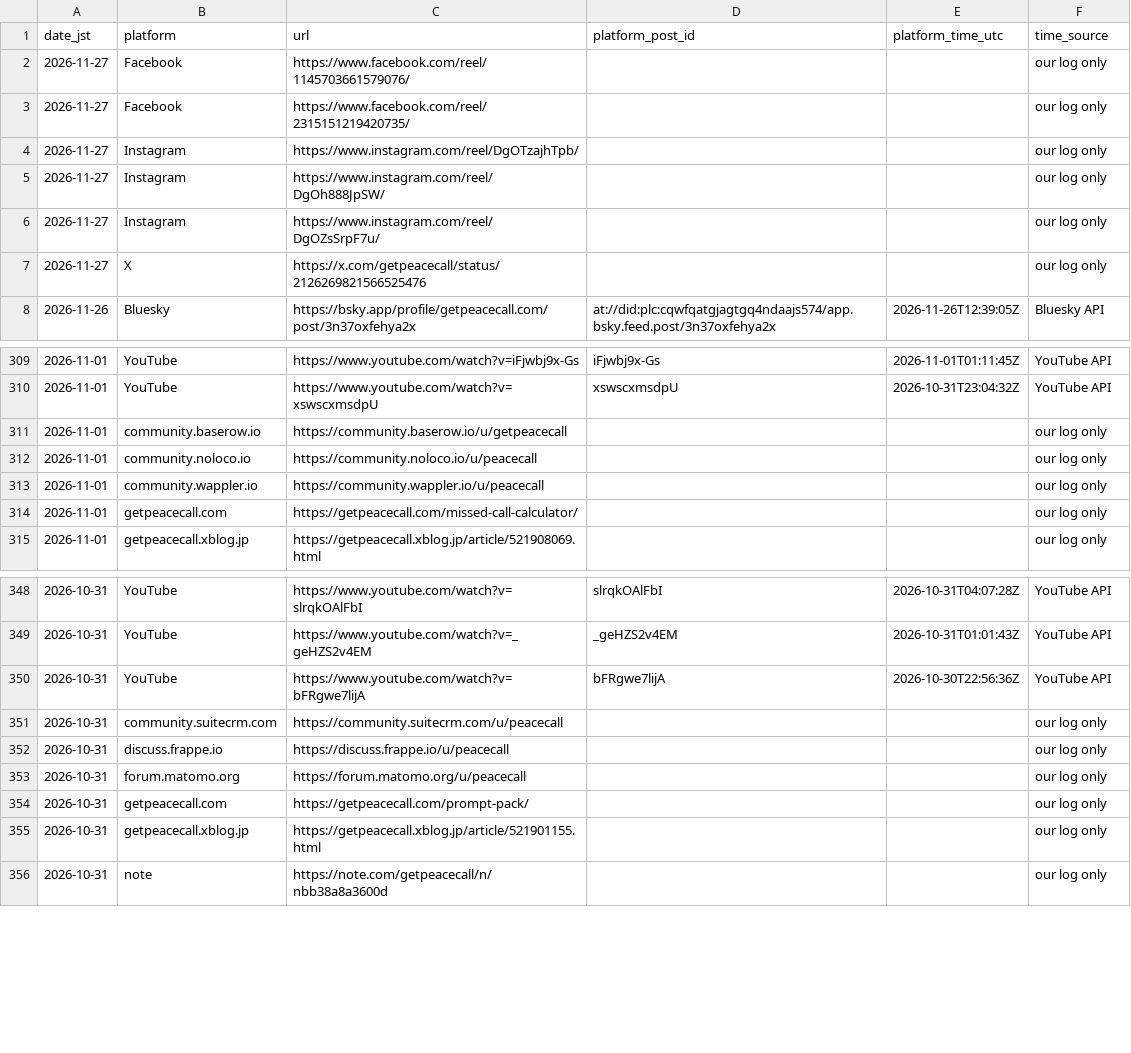
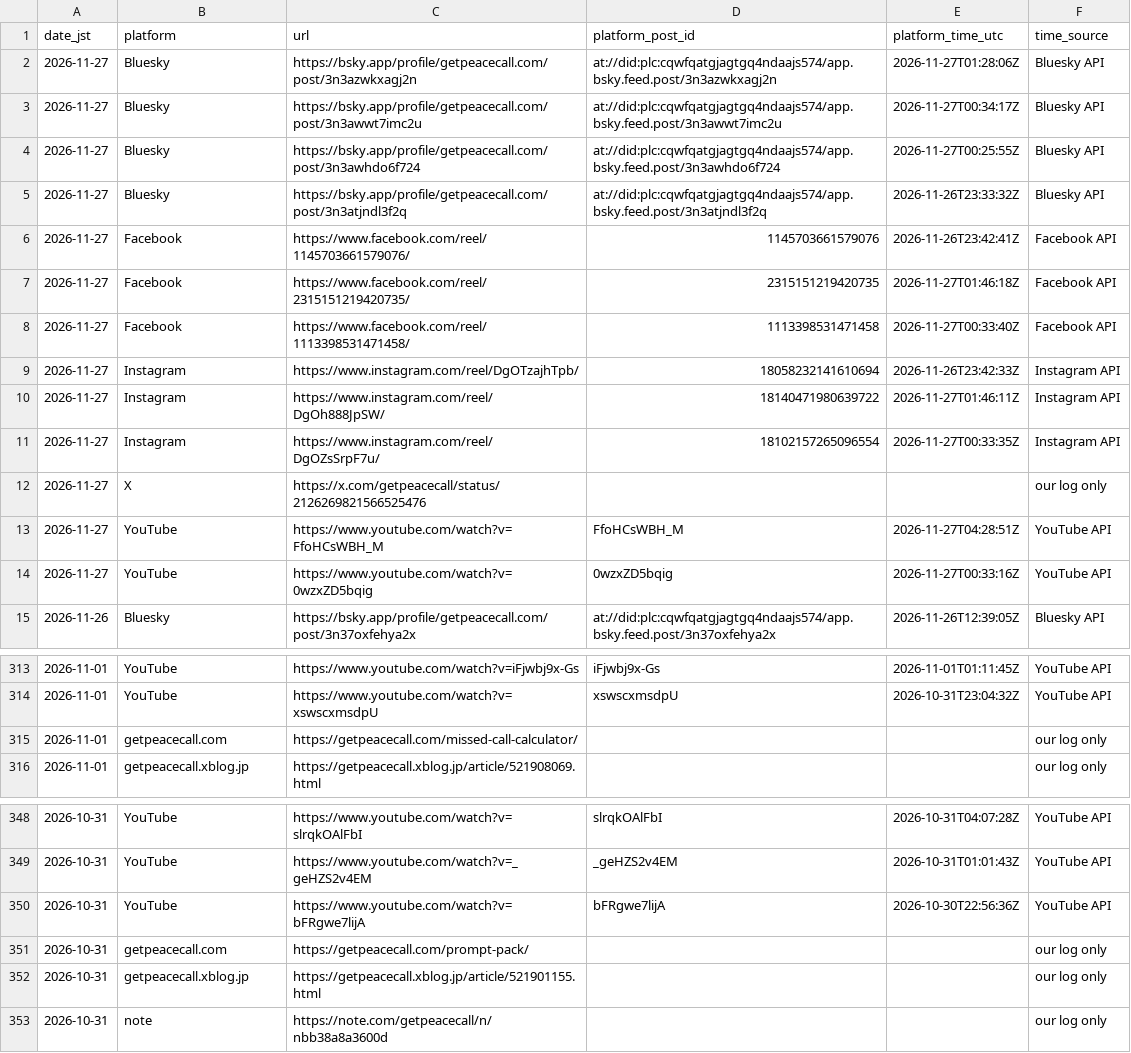
Before and after one commit to getpeacecall/peacecall-public-log, a CSV file: posts.csv, drawn as a sheet; only a part is shown, gaps mark what is left out; the diff covers the shown part only.

Commit message:
Daily public data update 2026-11-27 (JST, morning backfill 11/28): runs, posts, deploys, GSC through 2026-11-25, archive snapshots, research daily_output
The 11/27 22:50 run did not finish, so 11/27 was missing from daily_output.csv. This catch-up fills that row (13 posts, 11 deploys) and does not publish a partial 11/28 row.

```diff
--- a/posts.csv
+++ b/posts.csv
@@ -1,8 +1,15 @@
 date_jst,platform,url,platform_post_id,platform_time_utc,time_source
-2026-11-27,Facebook,https://www.facebook.com/reel/1145703661579076/,,,our log only
-2026-11-27,Facebook,https://www.facebook.com/reel/2315151219420735/,,,our log only
-2026-11-27,Instagram,https://www.instagram.com/reel/DgOTzajhTpb/,,,our log only
-2026-11-27,Instagram,https://www.instagram.com/reel/DgOh888JpSW/,,,our log only
-2026-11-27,Instagram,https://www.instagram.com/reel/DgOZsSrpF7u/,,,our log only
+2026-11-27,Bluesky,https://bsky.app/profile/getpeacecall.com/post/3n3azwkxagj2n,at://did:plc:cqwfqatgjagtgq4ndaajs574/app.bsky.feed.post/3n3azwkxagj2n,2026-11-27T01:28:06Z,Bluesky API
+2026-11-27,Bluesky,https://bsky.app/profile/getpeacecall.com/post/3n3awwt7imc2u,at://did:plc:cqwfqatgjagtgq4ndaajs574/app.bsky.feed.post/3n3awwt7imc2u,2026-11-27T00:34:17Z,Bluesky API
+2026-11-27,Bluesky,https://bsky.app/profile/getpeacecall.com/post/3n3awhdo6f724,at://did:plc:cqwfqatgjagtgq4ndaajs574/app.bsky.feed.post/3n3awhdo6f724,2026-11-27T00:25:55Z,Bluesky API
+2026-11-27,Bluesky,https://bsky.app/profile/getpeacecall.com/post/3n3atjndl3f2q,at://did:plc:cqwfqatgjagtgq4ndaajs574/app.bsky.feed.post/3n3atjndl3f2q,2026-11-26T23:33:32Z,Bluesky API
+2026-11-27,Facebook,https://www.facebook.com/reel/1145703661579076/,1145703661579076,2026-11-26T23:42:41Z,Facebook API
+2026-11-27,Facebook,https://www.facebook.com/reel/2315151219420735/,2315151219420735,2026-11-27T01:46:18Z,Facebook API
+2026-11-27,Facebook,https://www.facebook.com/reel/1113398531471458/,1113398531471458,2026-11-27T00:33:40Z,Facebook API
+2026-11-27,Instagram,https://www.instagram.com/reel/DgOTzajhTpb/,18058232141610694,2026-11-26T23:42:33Z,Instagram API
+2026-11-27,Instagram,https://www.instagram.com/reel/DgOh888JpSW/,18140471980639722,2026-11-27T01:46:11Z,Instagram API
+2026-11-27,Instagram,https://www.instagram.com/reel/DgOZsSrpF7u/,18102157265096554,2026-11-27T00:33:35Z,Instagram API
 2026-11-27,X,https://x.com/getpeacecall/status/2126269821566525476,,,our log only
+2026-11-27,YouTube,https://www.youtube.com/watch?v=FfoHCsWBH_M,FfoHCsWBH_M,2026-11-27T04:28:51Z,YouTube API
+2026-11-27,YouTube,https://www.youtube.com/watch?v=0wzxZD5bqig,0wzxZD5bqig,2026-11-27T00:33:16Z,YouTube API
 2026-11-26,Bluesky,https://bsky.app/profile/getpeacecall.com/post/3n37oxfehya2x,at://did:plc:cqwfqatgjagtgq4ndaajs574/app.bsky.feed.post/3n37oxfehya2x,2026-11-26T12:39:05Z,Bluesky API
@@ -310,5 +314,2 @@ date_jst,platform,url,platform_post_id,platform_time_utc,time_source
 2026-11-01,YouTube,https://www.youtube.com/watch?v=xswscxmsdpU,xswscxmsdpU,2026-10-31T23:04:32Z,YouTube API
-2026-11-01,community.baserow.io,https://community.baserow.io/u/getpeacecall,,,our log only
-2026-11-01,community.noloco.io,https://community.noloco.io/u/peacecall,,,our log only
-2026-11-01,community.wappler.io,https://community.wappler.io/u/peacecall,,,our log only
 2026-11-01,getpeacecall.com,https://getpeacecall.com/missed-call-calculator/,,,our log only
@@ -350,5 +350,2 @@ date_jst,platform,url,platform_post_id,platform_time_utc,time_source
 2026-10-31,YouTube,https://www.youtube.com/watch?v=bFRgwe7lijA,bFRgwe7lijA,2026-10-30T22:56:36Z,YouTube API
-2026-10-31,community.suitecrm.com,https://community.suitecrm.com/u/peacecall,,,our log only
-2026-10-31,discuss.frappe.io,https://discuss.frappe.io/u/peacecall,,,our log only
-2026-10-31,forum.matomo.org,https://forum.matomo.org/u/peacecall,,,our log only
 2026-10-31,getpeacecall.com,https://getpeacecall.com/prompt-pack/,,,our log only
```
Also changed, not shown: 1 added row, 22 removed rows and 3 edited cells elsewhere in this file, archive_snapshots.csv, deploys.csv, 5 other files.
